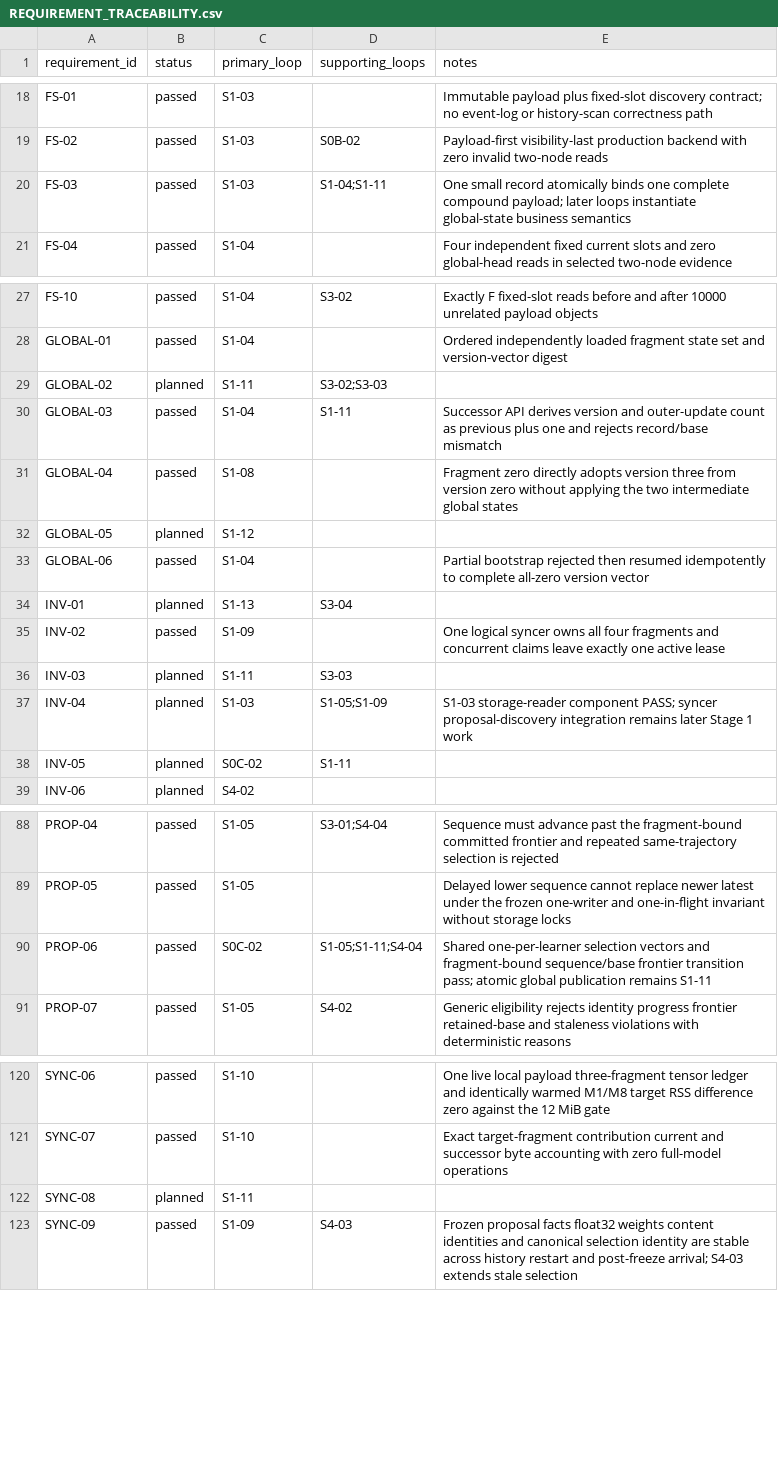
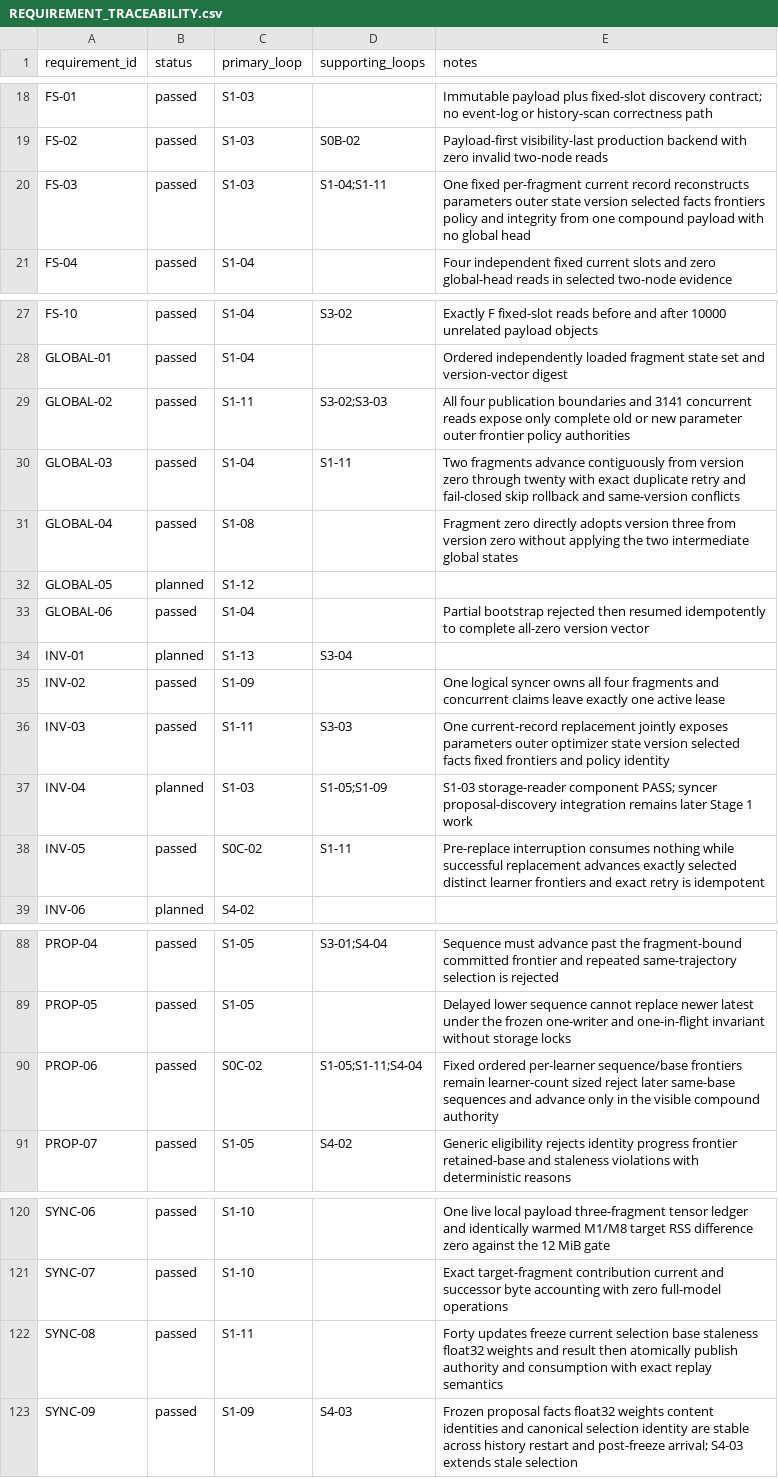
Before and after one commit to UnbearableFate/fsbdd, a CSV file: plans/FS_DILOCO_CODEX_EXECUTION_PLAN/plans/REQUIREMENT_TRACEABILITY.csv, drawn as a sheet; only a part is shown, gaps mark what is left out.

Commit message:
Persist S1-11 atomic commit evidence

```diff
--- a/plans/FS_DILOCO_CODEX_EXECUTION_PLAN/plans/REQUIREMENT_TRACEABILITY.csv
+++ b/plans/FS_DILOCO_CODEX_EXECUTION_PLAN/plans/REQUIREMENT_TRACEABILITY.csv
@@ -19,3 +19,3 @@ FS-01,passed,S1-03,,Immutable payload plus fixed-slot discovery contract; no eve
 FS-02,passed,S1-03,S0B-02,Payload-first visibility-last production backend with zero invalid two-node reads
-FS-03,passed,S1-03,S1-04;S1-11,One small record atomically binds one complete compound payload; later loops instantiate global-state business semantics
+FS-03,passed,S1-03,S1-04;S1-11,One fixed per-fragment current record reconstructs parameters outer state version selected facts frontiers policy and integrity from one compound payload with no global head
 FS-04,passed,S1-04,,Four independent fixed current slots and zero global-head reads in selected two-node evidence
@@ -28,4 +28,4 @@ FS-10,passed,S1-04,S3-02,Exactly F fixed-slot reads before and after 10000 unrel
 GLOBAL-01,passed,S1-04,,Ordered independently loaded fragment state set and version-vector digest
-GLOBAL-02,planned,S1-11,S3-02;S3-03,
-GLOBAL-03,passed,S1-04,S1-11,Successor API derives version and outer-update count as previous plus one and rejects record/base mismatch
+GLOBAL-02,passed,S1-11,S3-02;S3-03,All four publication boundaries and 3141 concurrent reads expose only complete old or new parameter outer frontier policy authorities
+GLOBAL-03,passed,S1-04,S1-11,Two fragments advance contiguously from version zero through twenty with exact duplicate retry and fail-closed skip rollback and same-version conflicts
 GLOBAL-04,passed,S1-08,,Fragment zero directly adopts version three from version zero without applying the two intermediate global states
@@ -35,5 +35,5 @@ INV-01,planned,S1-13,S3-04,
 INV-02,passed,S1-09,,One logical syncer owns all four fragments and concurrent claims leave exactly one active lease
-INV-03,planned,S1-11,S3-03,
+INV-03,passed,S1-11,S3-03,One current-record replacement jointly exposes parameters outer optimizer state version selected facts fixed frontiers and policy identity
 INV-04,planned,S1-03,S1-05;S1-09,S1-03 storage-reader component PASS; syncer proposal-discovery integration remains later Stage 1 work
-INV-05,planned,S0C-02,S1-11,
+INV-05,passed,S0C-02,S1-11,Pre-replace interruption consumes nothing while successful replacement advances exactly selected distinct learner frontiers and exact retry is idempotent
 INV-06,planned,S4-02,,
@@ -89,3 +89,3 @@ PROP-04,passed,S1-05,S3-01;S4-04,Sequence must advance past the fragment-bound c
 PROP-05,passed,S1-05,,Delayed lower sequence cannot replace newer latest under the frozen one-writer and one-in-flight invariant without storage locks
-PROP-06,passed,S0C-02,S1-05;S1-11;S4-04,Shared one-per-learner selection vectors and fragment-bound sequence/base frontier transition pass; atomic global publication remains S1-11
+PROP-06,passed,S0C-02,S1-05;S1-11;S4-04,Fixed ordered per-learner sequence/base frontiers remain learner-count sized reject later same-base sequences and advance only in the visible compound authority
 PROP-07,passed,S1-05,S4-02,Generic eligibility rejects identity progress frontier retained-base and staleness violations with deterministic reasons
@@ -121,3 +121,3 @@ SYNC-06,passed,S1-10,,One live local payload three-fragment tensor ledger and id
 SYNC-07,passed,S1-10,,Exact target-fragment contribution current and successor byte accounting with zero full-model operations
-SYNC-08,planned,S1-11,,
+SYNC-08,passed,S1-11,,Forty updates freeze current selection base staleness float32 weights and result then atomically publish authority and consumption with exact replay semantics
 SYNC-09,passed,S1-09,S4-03,Frozen proposal facts float32 weights content identities and canonical selection identity are stable across history restart and post-freeze arrival; S4-03 extends stale selection
```
Also changed, not shown: plans/FS_DILOCO_CODEX_EXECUTION_PLAN/plans/ACCEPTANCE_TRACEABILITY.csv, 3 other files.
